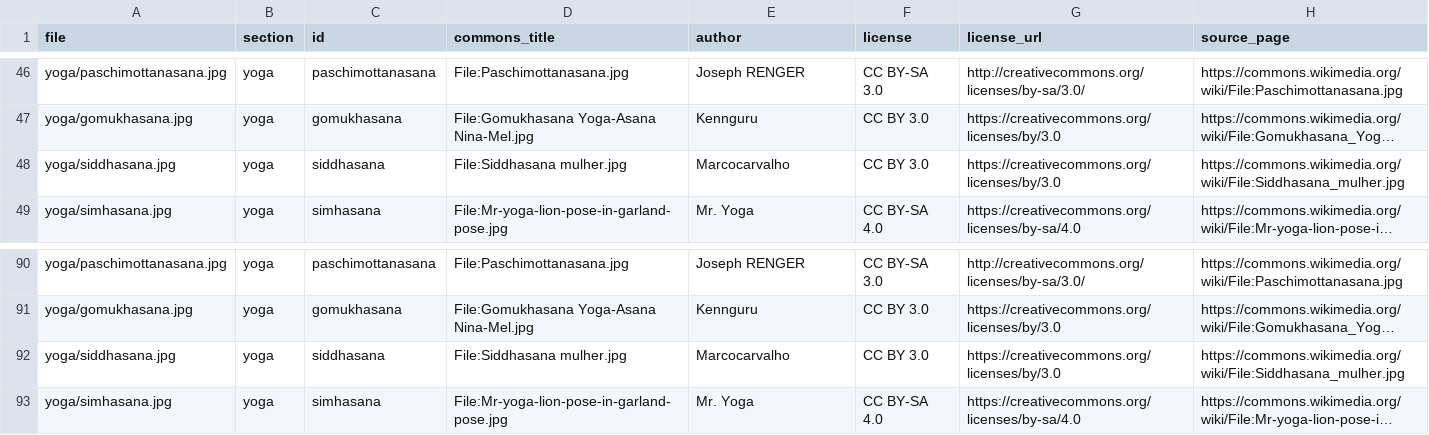
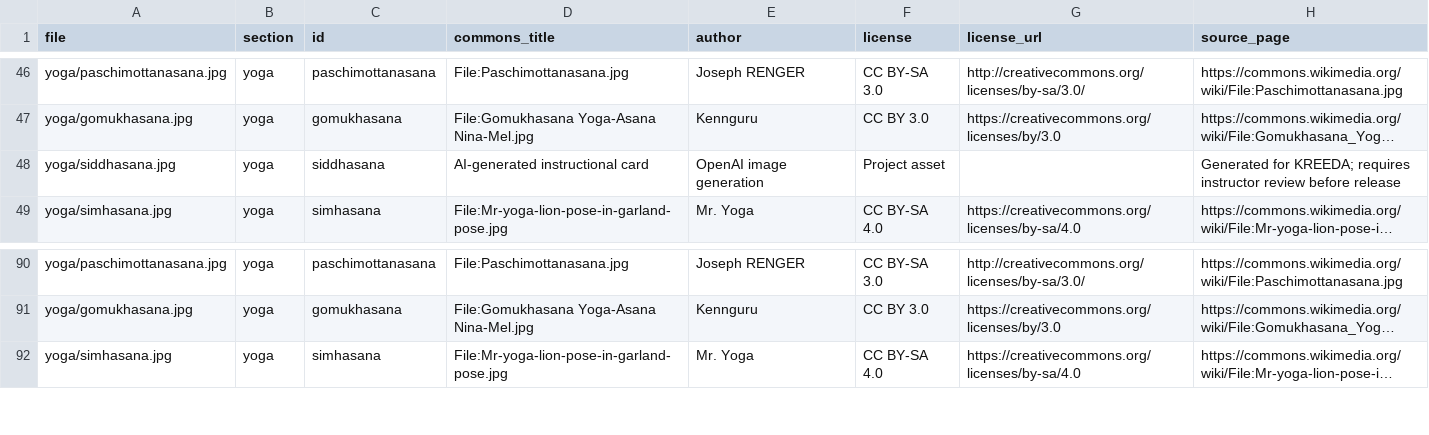
Before and after one commit to VijayaY836/Kreeda, a CSV file: wellbeing/src/assets/ATTRIBUTION.csv, drawn as a sheet; only a part is shown, gaps mark what is left out; long unchanged cells end in …; the diff names each change by its address in the sheet, - before the commit and + after, or states it on an @@ line.

Commit message:
feat(wellbeing): replace Siddhasana card artwork

```diff
--- a/wellbeing/src/assets/ATTRIBUTION.csv
+++ b/wellbeing/src/assets/ATTRIBUTION.csv
-D48 (commons_title): File:Siddhasana mulher.jpg
+D48 (commons_title): AI-generated instructional card
-E48 (author): Marcocarvalho
+E48 (author): OpenAI image generation
-F48 (license): CC BY 3.0
+F48 (license): Project asset
-G48 (license_url): https://creativecommons.org/licenses/by/3.0
+G48 (license_url): (empty)
-H48 (source_page): https://commons.wikimedia.org/wiki/File:Siddhasana_mulher.jpg
+H48 (source_page): Generated for KREEDA; requires instructor review before release
-row 92: yoga/siddhasana.jpg | yoga | siddhasana | File:Siddhasana mulher.jpg | Marcocarvalho | CC BY 3.0 | https://creativecommons.org/licenses/by/3.0 | https://commons.wikimedia.org/wiki/File:Siddhasana_mulher.jpg
```
Also changed, not shown: 1 other file.
